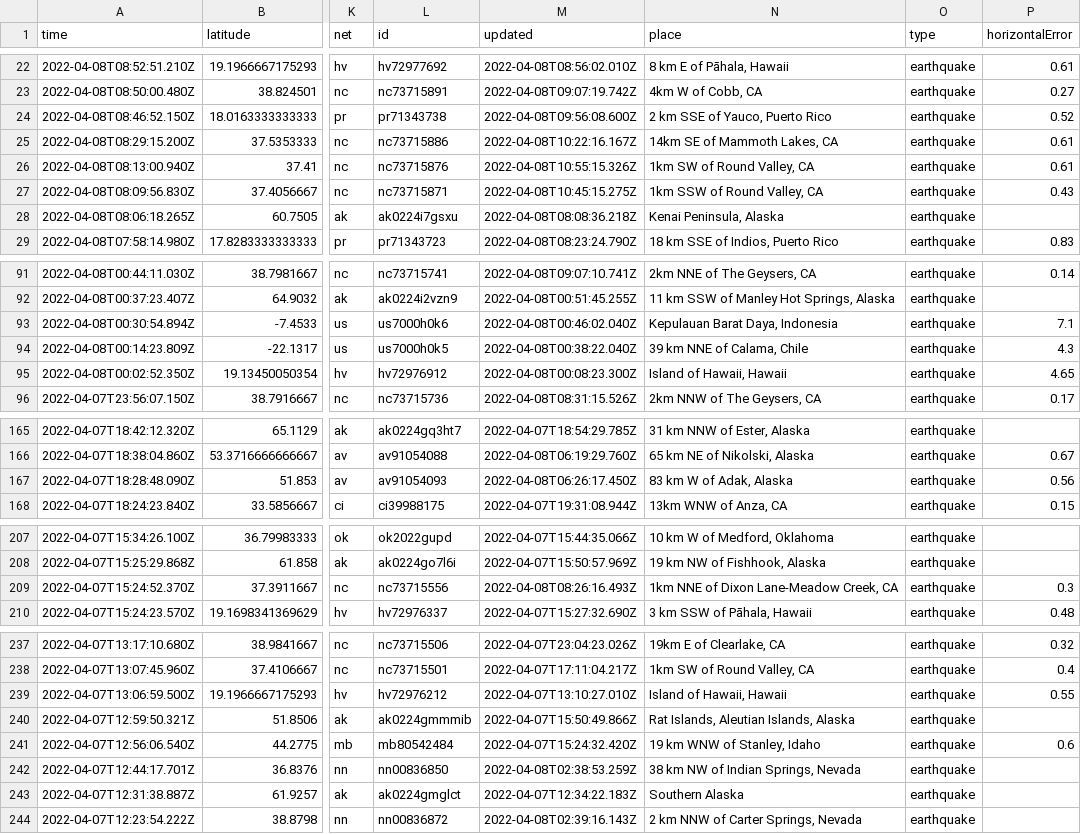
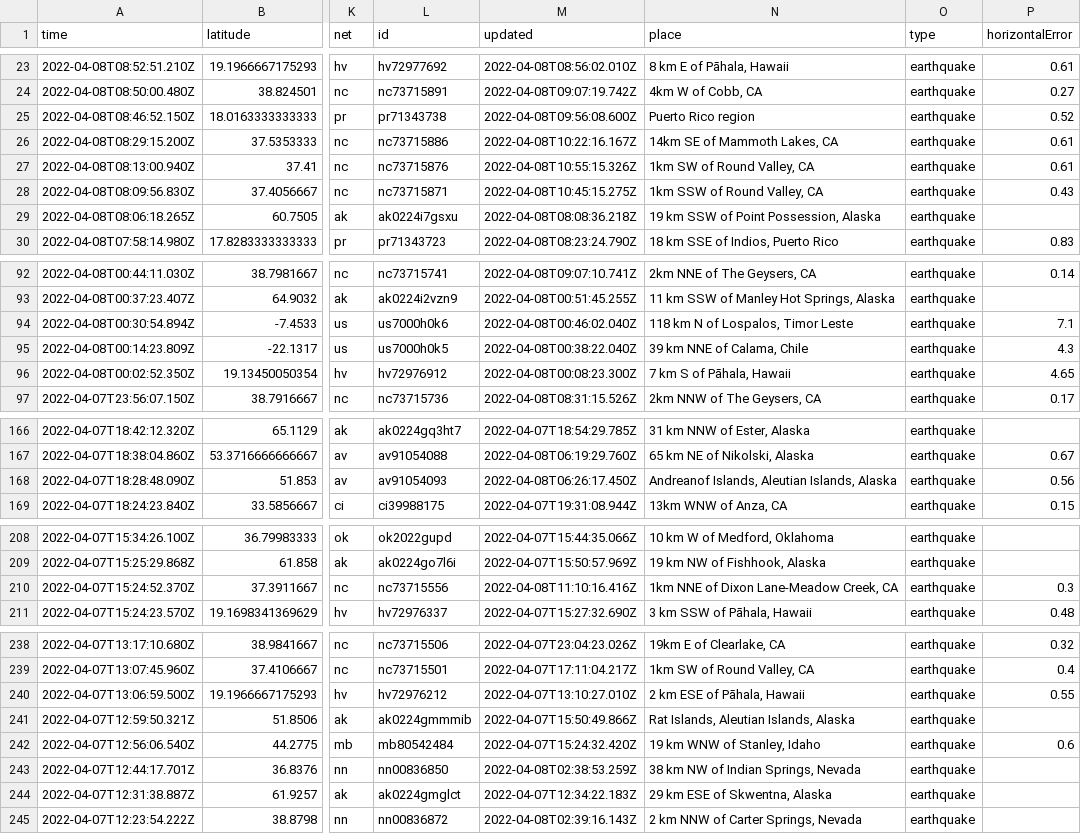
Before and after one commit to lambrechts/nicar2022-github-actions, a CSV file: usgs_current.csv, drawn as a sheet; only a part is shown, gaps mark what is left out; addresses are those after the commit; the diff covers the shown part only; the diff names each change by its address in the sheet, - before the commit and + after, or states it on an @@ line.

```diff
--- a/usgs_current.csv
+++ b/usgs_current.csv
-N25 (place): 2 km SSE of Yauco, Puerto Rico
+N25 (place): Puerto Rico region
-N29 (place): Kenai Peninsula, Alaska
+N29 (place): 19 km SSW of Point Possession, Alaska
-N94 (place): Kepulauan Barat Daya, Indonesia
+N94 (place): 118 km N of Lospalos, Timor Leste
-N96 (place): Island of Hawaii, Hawaii
+N96 (place): 7 km S of Pāhala, Hawaii
-N168 (place): 83 km W of Adak, Alaska
+N168 (place): Andreanof Islands, Aleutian Islands, Alaska
-M210 (updated): 2022-04-08T08:26:16.493Z
+M210 (updated): 2022-04-08T11:10:16.416Z
-N240 (place): Island of Hawaii, Hawaii
+N240 (place): 2 km ESE of Pāhala, Hawaii
-N244 (place): Southern Alaska
+N244 (place): 29 km ESE of Skwentna, Alaska
```
Also changed, not shown: 2 added rows, 5 removed rows and 6 edited cells elsewhere in this file, 1 other file.
